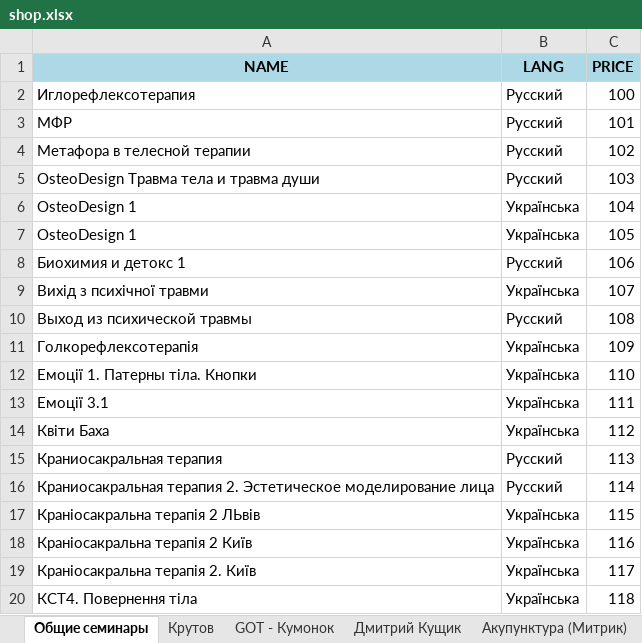
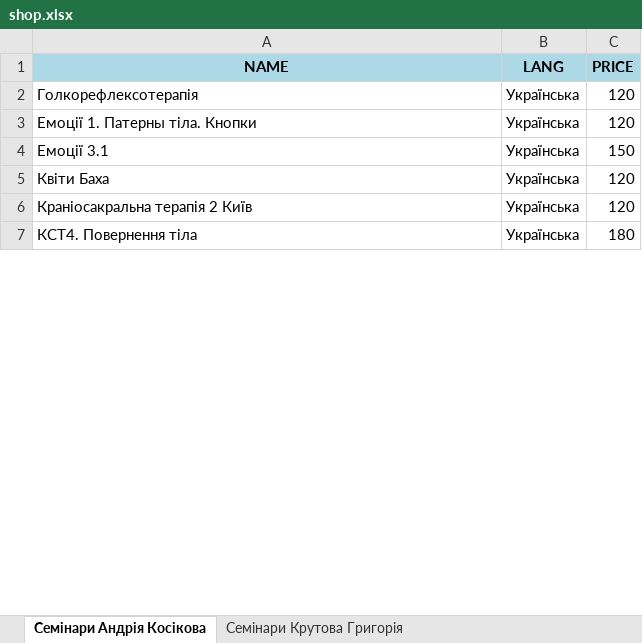
Before and after one commit to Kyrky/Association, an Excel workbook: xlsx/shop.xlsx, sheet Семінари Андрія Косікова, drawn as a sheet; only a part is shown; values as stored, in another font and other column widths than the file's, no borders; removed rows and columns are numbered as before the commit, all else as after; the diff covers the shown part only; the diff names each change by its address in the sheet, - before the commit and + after, or states it on an @@ line.

Commit message:
xlsx++

```diff
--- a/xlsx/shop.xlsx (sheet Семінари Андрія Косікова)
+++ b/xlsx/shop.xlsx (sheet Семінари Андрія Косікова)
-sheet tab: Общие семинары
+sheet tab: Семінари Андрія Косікова
-sheet tab: Крутов
+sheet tab: Семінари Крутова Григорія
-row 2: Иглорефлексотерапия | Русский | 100
-row 3: МФР | Русский | 101
-row 4: Метафора в телесной терапии | Русский | 102
-row 5: OsteoDesign Травма тела и травма души | Русский | 103
-row 6: OsteoDesign 1 | Українська | 104
-row 7: OsteoDesign 1 | Українська | 105
-row 8: Биохимия и детокс 1 | Русский | 106
-row 9: Вихід з психічної травми | Українська | 107
-row 10: Выход из психической травмы | Русский | 108
-C2 (PRICE): 109
+C2 (PRICE): 120
-C3 (PRICE): 110
+C3 (PRICE): 120
-C4 (PRICE): 111
+C4 (PRICE): 150
-C5 (PRICE): 112
+C5 (PRICE): 120
-row 15: Краниосакральная терапия | Русский | 113
-row 16: Краниосакральная терапия 2. Эстетическое моделирование лица | Русский | 114
-row 17: Краніосакральна терапія 2 ЛЬвів | Українська | 115
-C6 (PRICE): 116
+C6 (PRICE): 120
-row 19: Краніосакральна терапія 2. Київ | Українська | 117
-C7 (PRICE): 118
+C7 (PRICE): 180
```
Also changed, not shown: 6 added rows, 22 removed rows and 5 edited cells elsewhere in this sheet, sheet Семінари Дмитра Кущика, sheet Олександр Кумонок. Анна Зайчук, sheet Семінари Крутова Григорія, sheet Семінари Івана Митрика, other sheet tabs, 1 other file.
